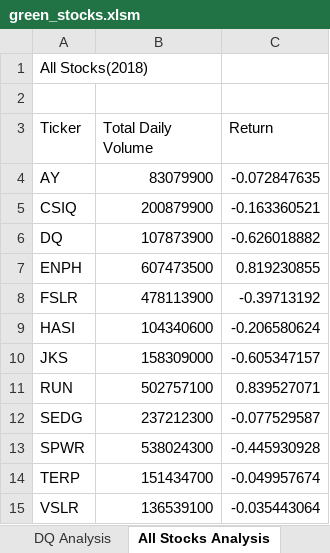
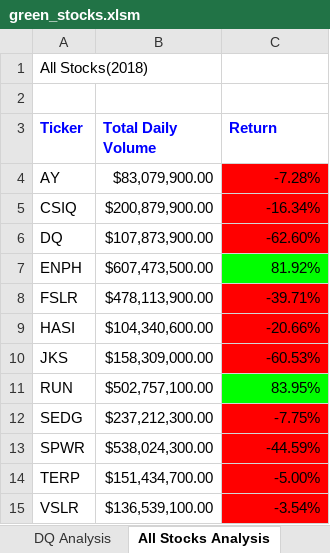
Before and after one commit to ericajackson8/stock-analysis, an Excel workbook: green_stocks.xlsm, sheet All Stocks Analysis, drawn as a sheet; values as stored, in another font and other column widths than the file's, no borders; the diff names each change by its address in the sheet, - before the commit and + after, or states it on an @@ line.

Commit message:
Added Macro to Apply Conditional Formatting on Stock Return Value

```diff
--- a/green_stocks.xlsm (sheet All Stocks Analysis)
+++ b/green_stocks.xlsm (sheet All Stocks Analysis)
@@ A3:C3 bold: off → on, text colour: black → #0000FF @@
-B4 (Total Daily Volume): 83079900
+B4 (Total Daily Volume): $83,079,900.00
-C4 (Return): -0.072847635
+C4 (Return): -7.28%
-C4:C6 fill: none
+C4:C6 fill: #FF0000
-B5 (Total Daily Volume): 200879900
+B5 (Total Daily Volume): $200,879,900.00
-C5 (Return): -0.163360521
+C5 (Return): -16.34%
-B6 (Total Daily Volume): 107873900
+B6 (Total Daily Volume): $107,873,900.00
-C6 (Return): -0.626018882
+C6 (Return): -62.60%
-B7 (Total Daily Volume): 607473500
+B7 (Total Daily Volume): $607,473,500.00
-C7 (Return): 0.819230855
+C7 (Return): 81.92%
-C7 fill: none
+C7 fill: #00FF00
-B8 (Total Daily Volume): 478113900
+B8 (Total Daily Volume): $478,113,900.00
-C8 (Return): -0.39713192
+C8 (Return): -39.71%
-C8:C10 fill: none
+C8:C10 fill: #FF0000
-B9 (Total Daily Volume): 104340600
+B9 (Total Daily Volume): $104,340,600.00
-C9 (Return): -0.206580624
+C9 (Return): -20.66%
-B10 (Total Daily Volume): 158309000
+B10 (Total Daily Volume): $158,309,000.00
-C10 (Return): -0.605347157
+C10 (Return): -60.53%
-B11 (Total Daily Volume): 502757100
+B11 (Total Daily Volume): $502,757,100.00
-C11 (Return): 0.839527071
+C11 (Return): 83.95%
-C11 fill: none
+C11 fill: #00FF00
-B12 (Total Daily Volume): 237212300
+B12 (Total Daily Volume): $237,212,300.00
-C12 (Return): -0.077529587
+C12 (Return): -7.75%
-C12:C15 fill: none
+C12:C15 fill: #FF0000
-B13 (Total Daily Volume): 538024300
+B13 (Total Daily Volume): $538,024,300.00
-C13 (Return): -0.445930928
+C13 (Return): -44.59%
-B14 (Total Daily Volume): 151434700
+B14 (Total Daily Volume): $151,434,700.00
-C14 (Return): -0.049957674
+C14 (Return): -5.00%
-B15 (Total Daily Volume): 136539100
+B15 (Total Daily Volume): $136,539,100.00
-C15 (Return): -0.035443064
+C15 (Return): -3.54%
```
